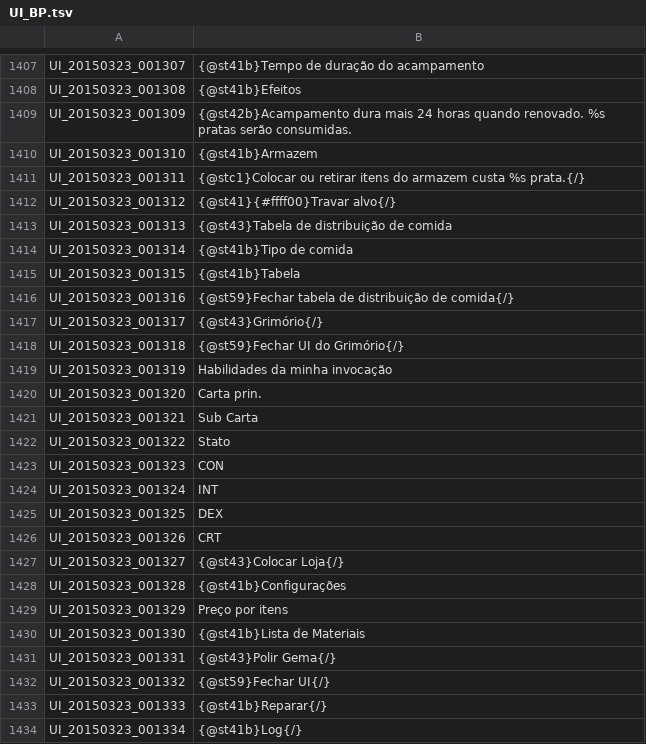
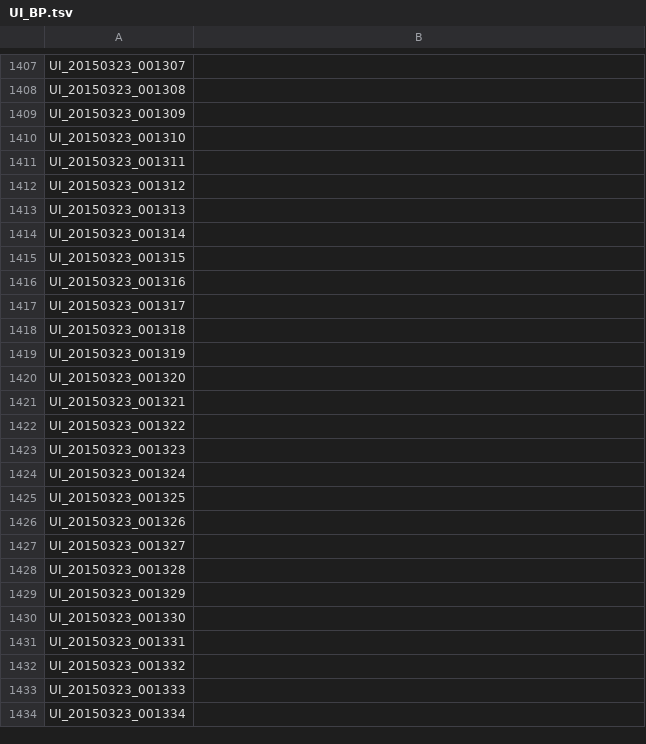
Before and after one commit to karolngs/tree_of_savior, a TSV file: UI_BP.tsv, drawn as a sheet; only a part is shown, gaps mark what is left out; the diff covers the shown part only; the diff names each change by its address in the sheet, - before the commit and + after, or states it on an @@ line.

```diff
--- a/UI_BP.tsv
+++ b/UI_BP.tsv
-B1407: {@st41b}Tempo de duração do acampamento
+B1407: (empty)
-B1408: {@st41b}Efeitos
+B1408: (empty)
-B1409: {@st42b}Acampamento dura mais 24 horas quando renovado. %s pratas serão consumidas.
+B1409: (empty)
-B1410: {@st41b}Armazem
+B1410: (empty)
-B1411: {@stc1}Colocar ou retirar itens do armazem custa %s prata.{/}
+B1411: (empty)
-B1412: {@st41}{#ffff00}Travar alvo{/}
+B1412: (empty)
-B1413: {@st43}Tabela de distribuição de comida
+B1413: (empty)
-B1414: {@st41b}Tipo de comida
+B1414: (empty)
-B1415: {@st41b}Tabela
+B1415: (empty)
-B1416: {@st59}Fechar tabela de distribuição de comida{/}
+B1416: (empty)
-B1417: {@st43}Grimório{/}
+B1417: (empty)
-B1418: {@st59}Fechar UI do Grimório{/}
+B1418: (empty)
-B1419: Habilidades da minha invocação
+B1419: (empty)
-B1420: Carta prin.
+B1420: (empty)
-B1421: Sub Carta
+B1421: (empty)
-B1422: Stato
+B1422: (empty)
-B1423: CON
+B1423: (empty)
-B1424: INT
+B1424: (empty)
-B1425: DEX
+B1425: (empty)
-B1426: CRT
+B1426: (empty)
-B1427: {@st43}Colocar Loja{/}
+B1427: (empty)
-B1428: {@st41b}Configurações
+B1428: (empty)
-B1429: Preço por itens
+B1429: (empty)
-B1430: {@st41b}Lista de Materiais
+B1430: (empty)
-B1431: {@st43}Polir Gema{/}
+B1431: (empty)
-B1432: {@st59}Fechar UI{/}
+B1432: (empty)
-B1433: {@st41b}Reparar{/}
+B1433: (empty)
-B1434: {@st41b}Log{/}
+B1434: (empty)
```
Also changed, not shown: 122 edited cells elsewhere in this file.
